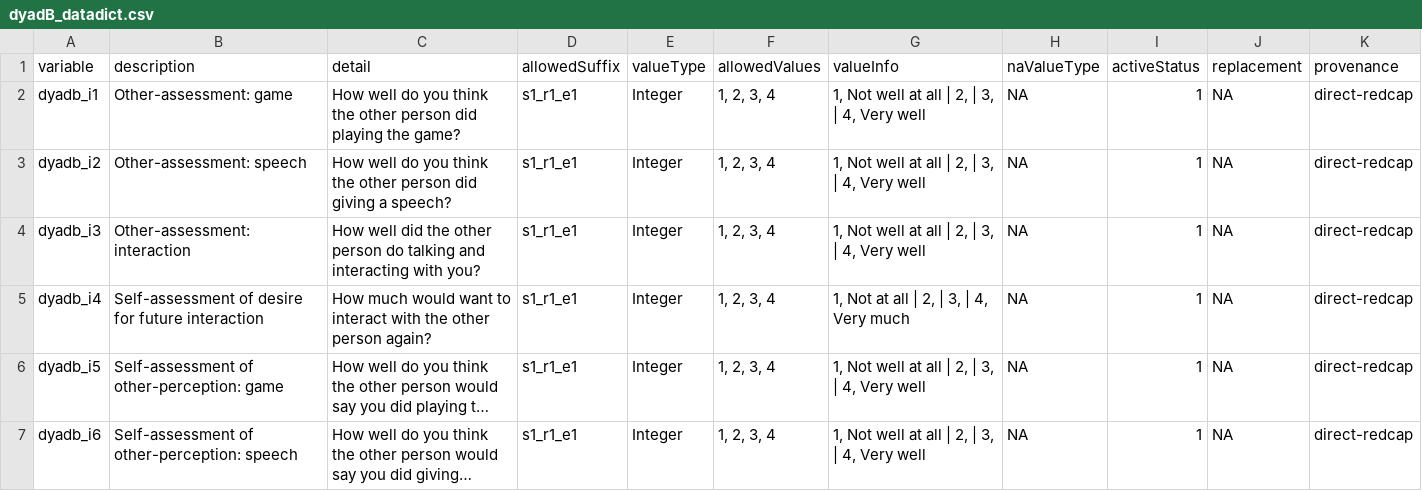
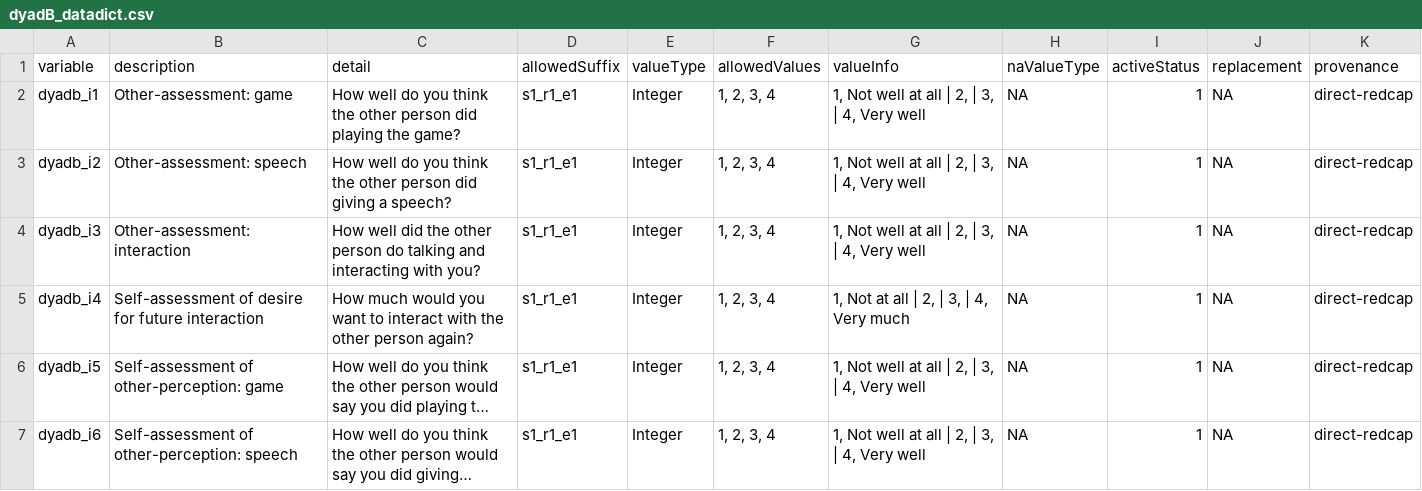
Before and after one commit to davhunt/instruments, a CSV file: dyad/dyadB/dyadB_datadict.csv, drawn as a sheet; only a part is shown; long unchanged cells end in …; the diff names each change by its address in the sheet, - before the commit and + after, or states it on an @@ line.

Commit message:
minor typo fix to question 4

```diff
--- a/dyad/dyadB/dyadB_datadict.csv
+++ b/dyad/dyadB/dyadB_datadict.csv
-C5 (detail): …much would want to…
+C5 (detail): …much would you want to…
```
Also changed, not shown: 2 other files.
